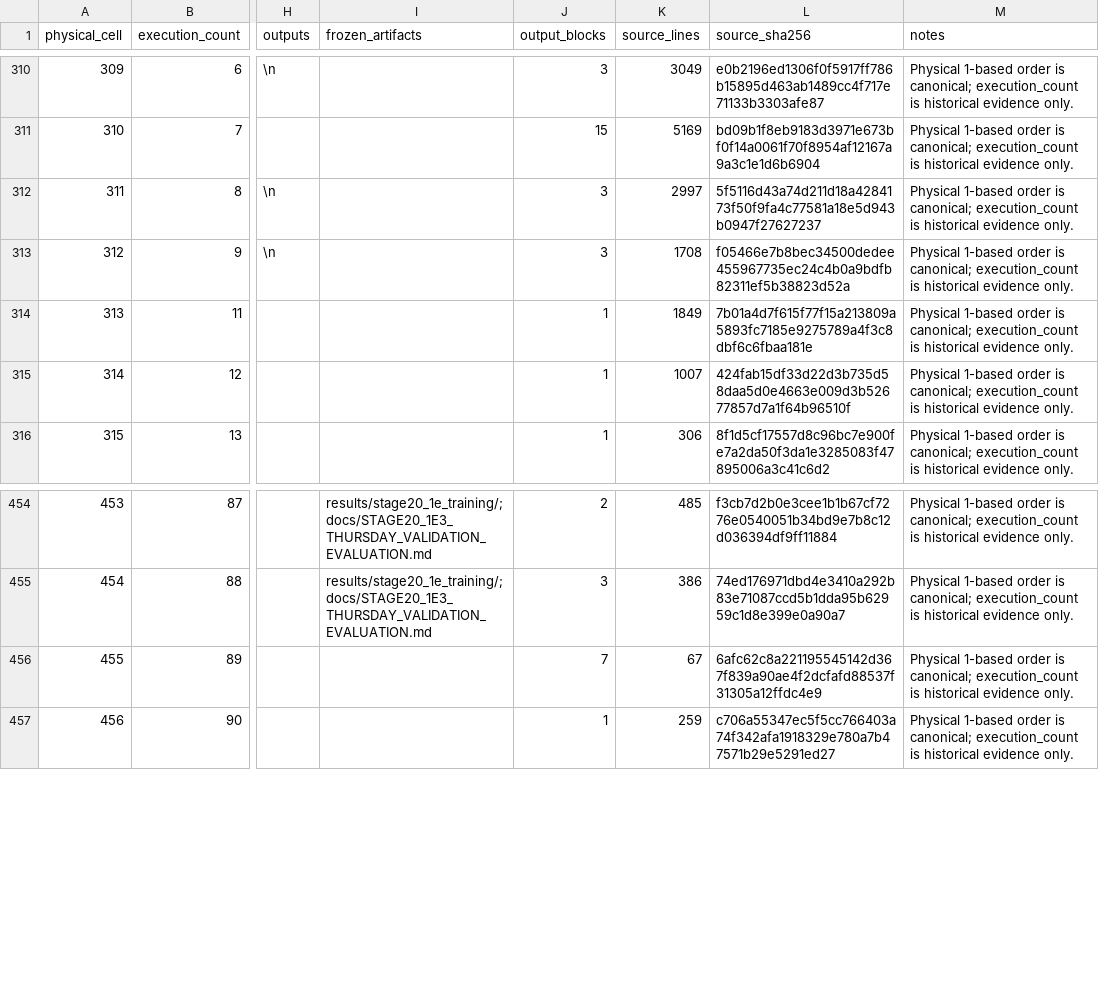
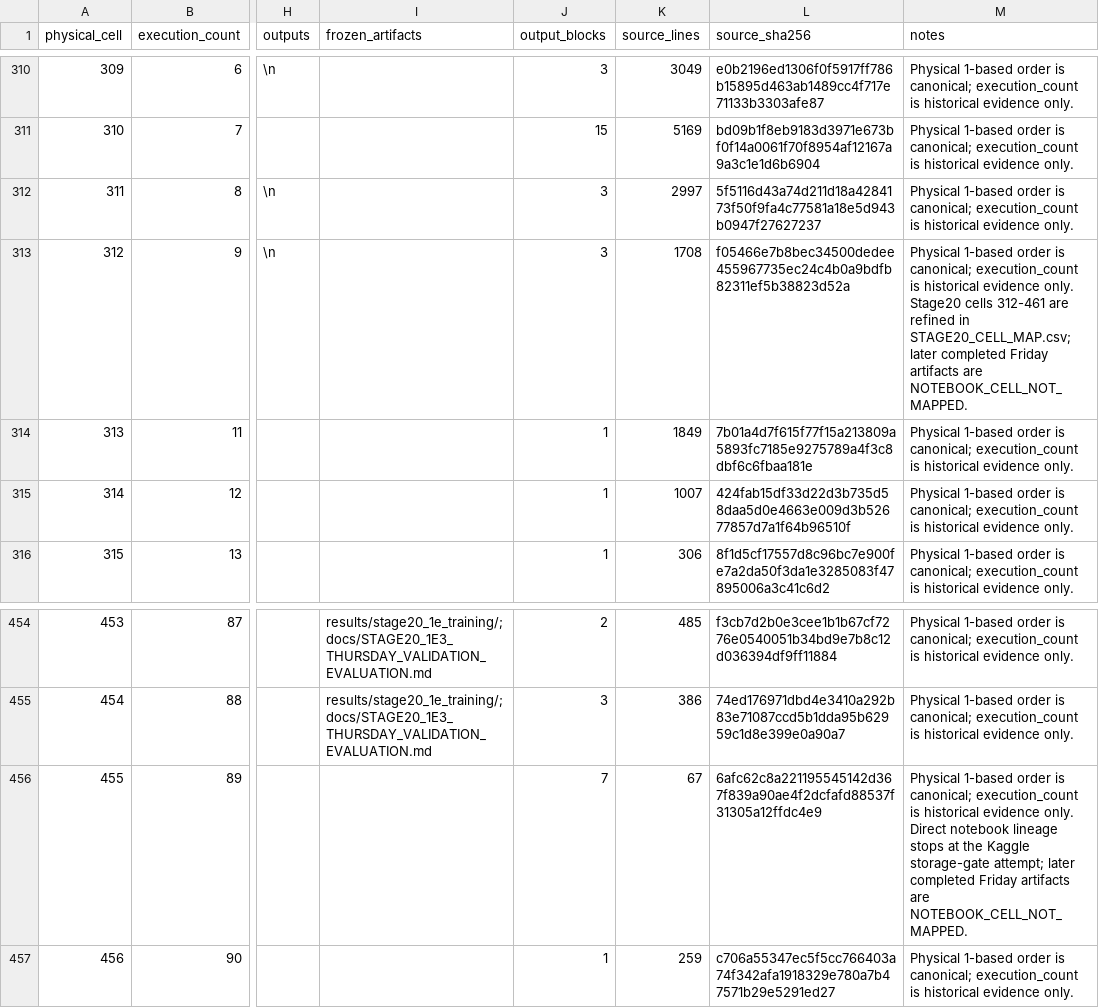
Before and after one commit to themubasshir/ids2018-validation-safe-ablation, a CSV file: docs/reproducibility/NOTEBOOK_CELL_MAP.csv, drawn as a sheet; only a part is shown, gaps mark what is left out; the diff names each change by its address in the sheet, - before the commit and + after, or states it on an @@ line.

```diff
--- a/docs/reproducibility/NOTEBOOK_CELL_MAP.csv
+++ b/docs/reproducibility/NOTEBOOK_CELL_MAP.csv
-M313 (notes): …evidence only.
+M313 (notes): …evidence only. Stage20 cells 312-461 are refined in STAGE20_CELL_MAP.csv; later completed Friday artifacts are NOTEBOOK_CELL_NOT_MAPPED.
-M456 (notes): …evidence only.
+M456 (notes): …evidence only. Direct notebook lineage stops at the Kaggle storage-gate attempt; later completed Friday artifacts are NOTEBOOK_CELL_NOT_MAPPED.
```
Also changed, not shown: docs/reproducibility/DISCREPANCY_REGISTER.csv, docs/reproducibility/REPRODUCIBILITY_GAPS.csv, 4 other files.
